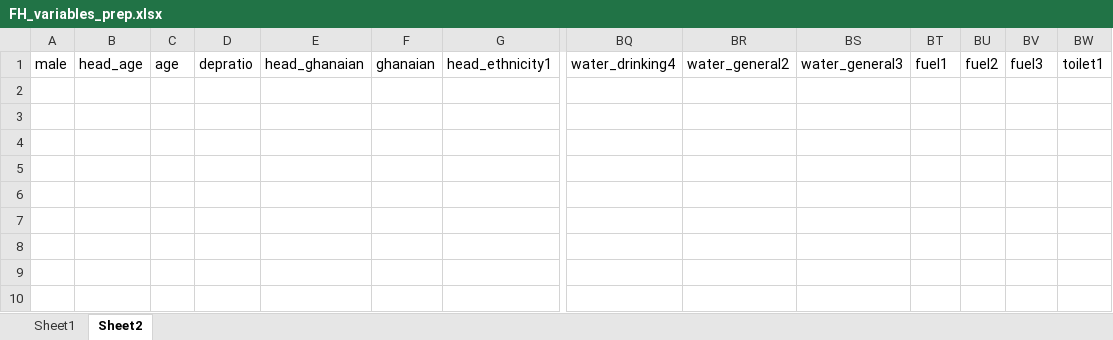
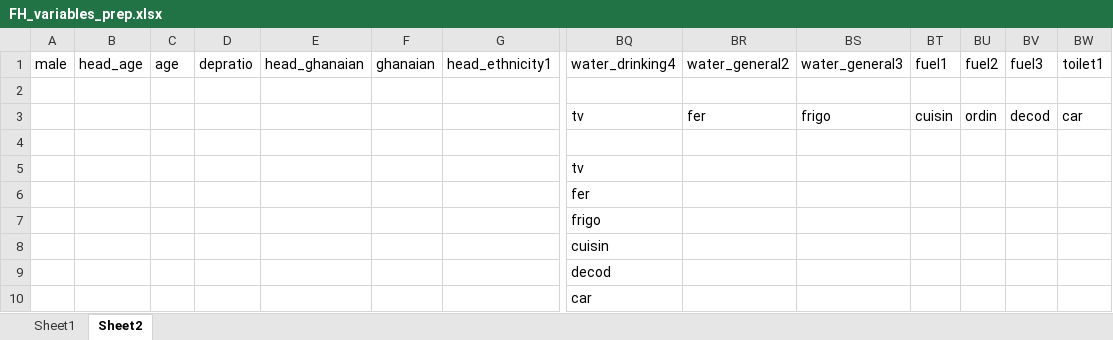
Before and after one commit to Abson-dev/Application-of-Fay-Herriot-Model-for-Burkina-Faso, an Excel workbook: 00.Data/input/FH_variables_prep.xlsx, sheet Sheet2, drawn as a sheet; only a part is shown, gaps mark what is left out; values as stored, in another font and other column widths than the file's, no borders; rows hold the shown columns only; the diff names each change by its address in the sheet, - before the commit and + after, or states it on an @@ line.

```diff
--- a/00.Data/input/FH_variables_prep.xlsx (sheet Sheet2)
+++ b/00.Data/input/FH_variables_prep.xlsx (sheet Sheet2)
+row 2: (empty)
+row 3:  |  |  |  |  |  |  | tv | fer | frigo | cuisin | ordin | decod | car
+row 4: (empty)
+row 5:  |  |  |  |  |  |  | tv
+row 6:  |  |  |  |  |  |  | fer
+row 7:  |  |  |  |  |  |  | frigo
+row 8:  |  |  |  |  |  |  | cuisin
+row 9:  |  |  |  |  |  |  | decod
+row 10:  |  |  |  |  |  |  | car
```
Also changed, not shown: sheet Sheet1.
